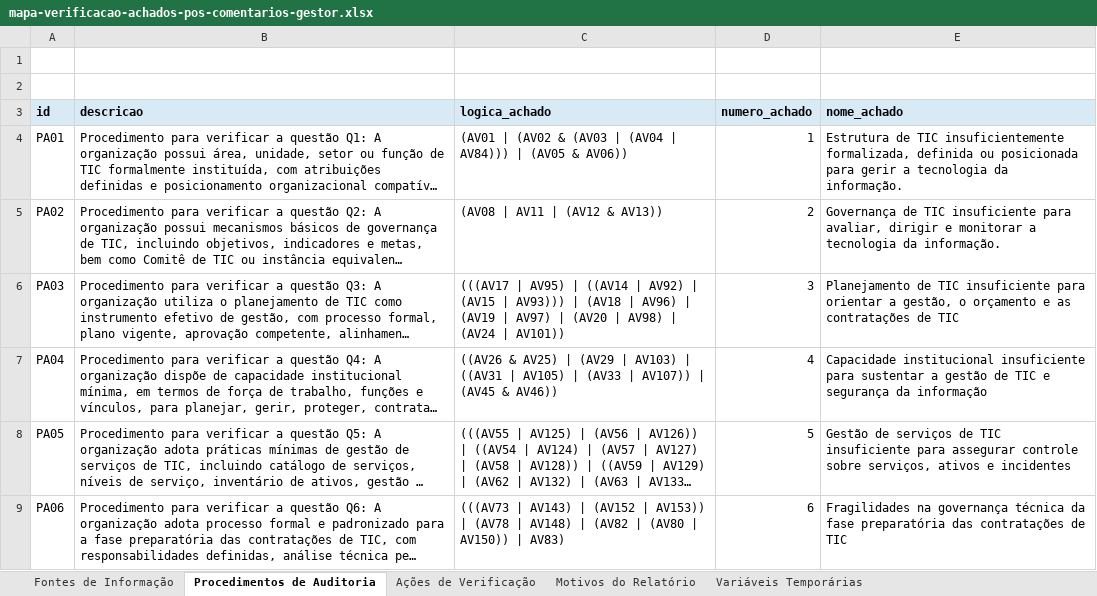
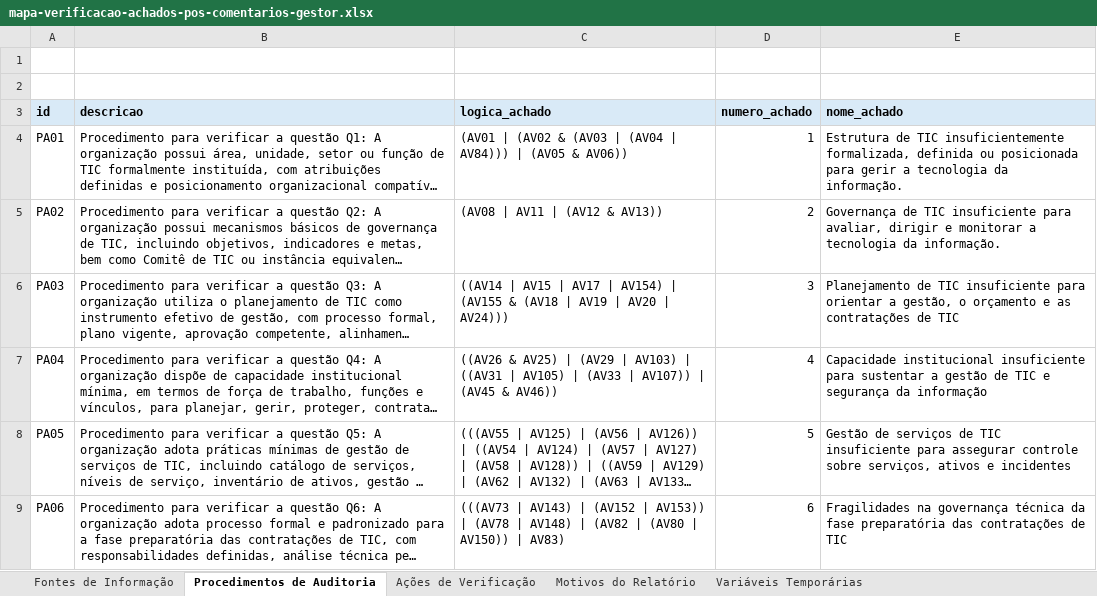
Before and after one commit to acba/tcerj-igovti-2026, an Excel workbook: 02-Execucao/03-Execucao_Procedimentos/01-Insumos/mapa-verificacao-achados-pos-comentarios-gestor.xlsx, sheet Procedimentos de Auditoria, drawn as a sheet; long unchanged cells end in …; values as stored, in another font and other column widths than the file's, no borders; the diff names each change by its address in the sheet, - before the commit and + after, or states it on an @@ line.

```diff
--- a/02-Execucao/03-Execucao_Procedimentos/01-Insumos/mapa-verificacao-achados-pos-comentarios-gestor.xlsx (sheet Procedimentos de Auditoria)
+++ b/02-Execucao/03-Execucao_Procedimentos/01-Insumos/mapa-verificacao-achados-pos-comentarios-gestor.xlsx (sheet Procedimentos de Auditoria)
-C6 (logica_achado): (((AV17 | AV95) | ((AV14 | AV92) | (AV15 | AV93))) | (AV18 | AV96) | (AV19 | AV97) | (AV20 | AV98) | (AV24 | AV101))
+C6 (logica_achado): ((AV14 | AV15 | AV17 | AV154) | (AV155 & (AV18 | AV19 | AV20 | AV24)))
```
Also changed, not shown: sheet Ações de Verificação, sheet Motivos do Relatório, sheet Variáveis Temporárias, docs/revisao-mapa/ajustes-mapa-verificacao-achados-pos-comentarios-gestor-2026-08-17.xlsx, 2 other files.
